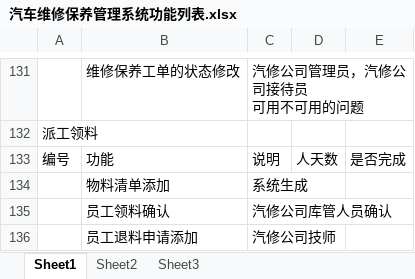
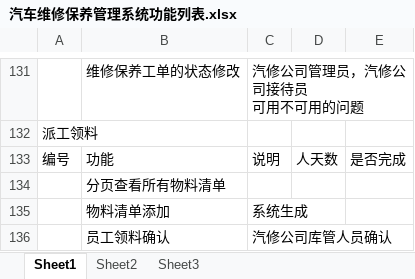
Before and after one commit to GZWgssmart/AutoPlatform1, an Excel workbook: documents/汽车维修保养管理系统功能列表.xlsx, sheet Sheet1, drawn as a sheet; only a part is shown, gaps mark what is left out; the shorter side is filled out with more unchanged rows; values as stored, in another font and other column widths than the file's, no borders; the diff names each change by its address in the sheet, - before the commit and + after, or states it on an @@ line.

```diff
--- a/documents/汽车维修保养管理系统功能列表.xlsx (sheet Sheet1)
+++ b/documents/汽车维修保养管理系统功能列表.xlsx (sheet Sheet1)
+row 134:  | 分页查看所有物料清单
```
Also changed, not shown: documents/汽车维修保养管理系统数据表设计.xlsx.
